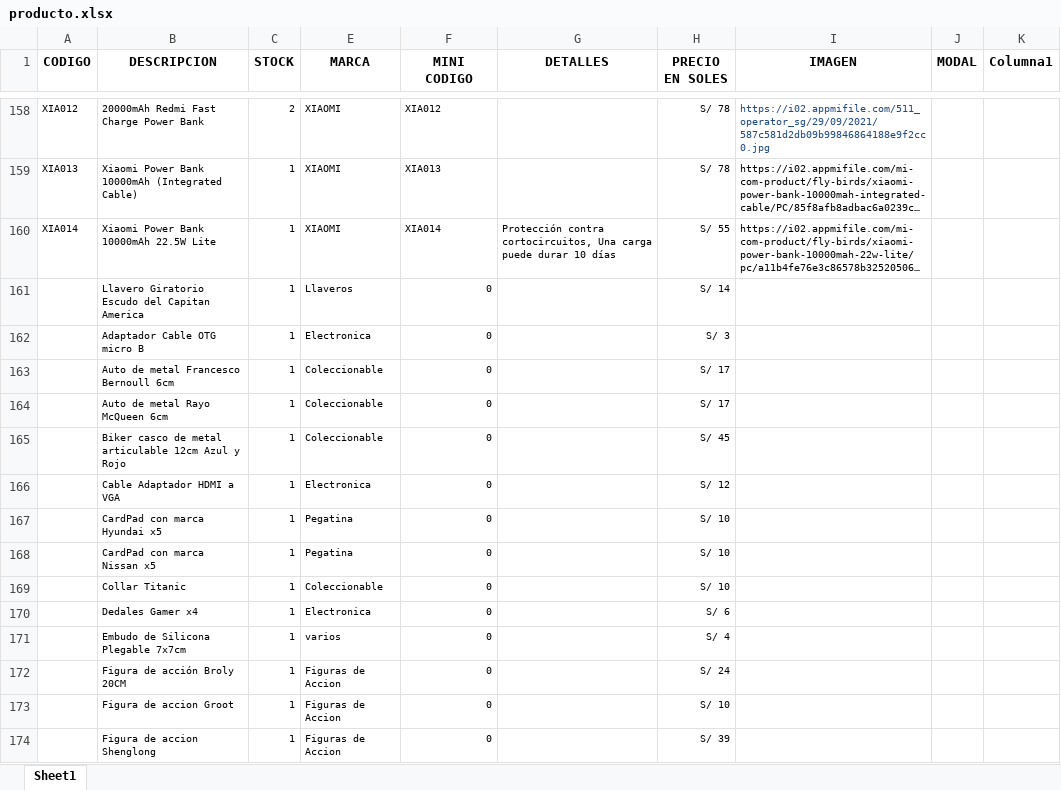
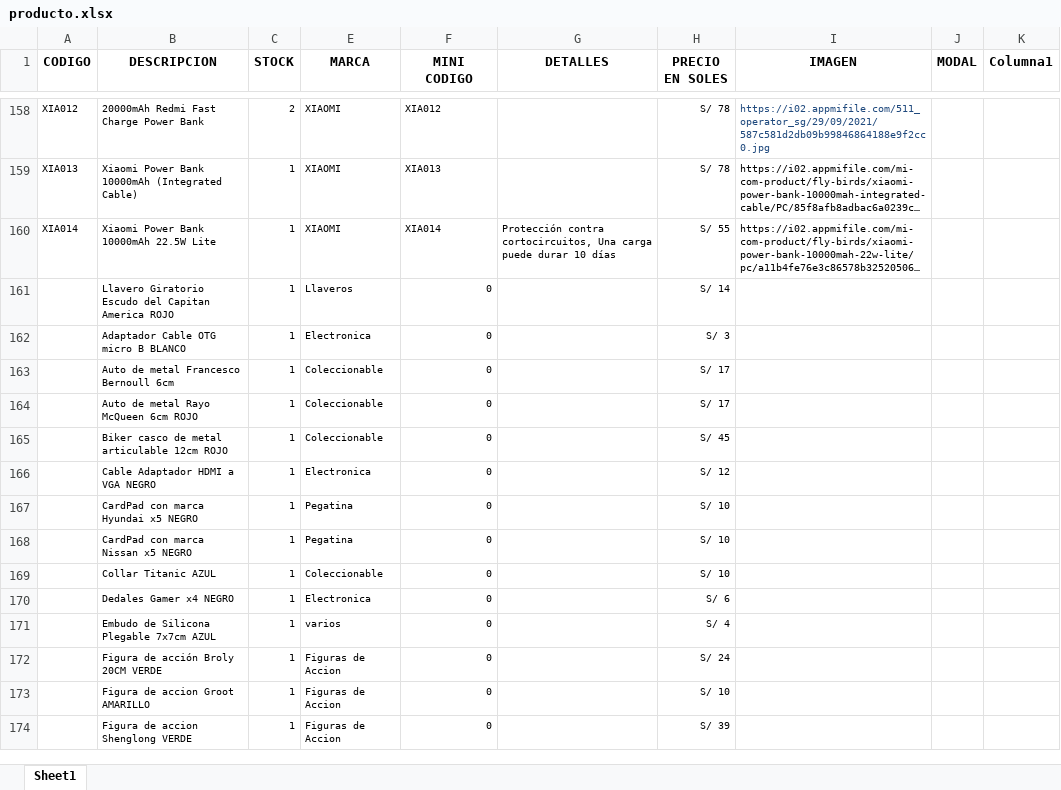
Before and after one commit to scperu/store, an Excel workbook: producto.xlsx, sheet Sheet1, drawn as a sheet; only a part is shown, gaps mark what is left out; long unchanged cells end in …; values as stored, in another font and other column widths than the file's, no borders; table styles not drawn; the diff covers the shown part only; the diff names each change by its address in the sheet, - before the commit and + after, or states it on an @@ line.

Commit message:
Add files via upload

```diff
--- a/producto.xlsx (sheet Sheet1)
+++ b/producto.xlsx (sheet Sheet1)
-B161 (DESCRIPCION): …Capitan America
+B161 (DESCRIPCION): …Capitan America ROJO
-B162 (DESCRIPCION): Adaptador Cable OTG micro B
+B162 (DESCRIPCION): Adaptador Cable OTG micro B BLANCO
-B164 (DESCRIPCION): Auto de metal Rayo McQueen 6cm
+B164 (DESCRIPCION): Auto de metal Rayo McQueen 6cm ROJO
-B165 (DESCRIPCION): …articulable 12cm Azul y Rojo
+B165 (DESCRIPCION): …articulable 12cm ROJO
-B166 (DESCRIPCION): Cable Adaptador HDMI a VGA
+B166 (DESCRIPCION): Cable Adaptador HDMI a VGA NEGRO
-B167 (DESCRIPCION): CardPad con marca Hyundai x5
+B167 (DESCRIPCION): CardPad con marca Hyundai x5 NEGRO
-B168 (DESCRIPCION): CardPad con marca Nissan x5
+B168 (DESCRIPCION): CardPad con marca Nissan x5 NEGRO
-B169 (DESCRIPCION): Collar Titanic
+B169 (DESCRIPCION): Collar Titanic AZUL
-B170 (DESCRIPCION): Dedales Gamer x4
+B170 (DESCRIPCION): Dedales Gamer x4 NEGRO
-B171 (DESCRIPCION): Embudo de Silicona Plegable 7x7cm
+B171 (DESCRIPCION): Embudo de Silicona Plegable 7x7cm AZUL
-B172 (DESCRIPCION): Figura de acción Broly 20CM
+B172 (DESCRIPCION): Figura de acción Broly 20CM VERDE
-B173 (DESCRIPCION): Figura de accion Groot
+B173 (DESCRIPCION): Figura de accion Groot AMARILLO
-B174 (DESCRIPCION): Figura de accion Shenglong
+B174 (DESCRIPCION): Figura de accion Shenglong VERDE
```
Also changed, not shown: 3 added rows, 1 removed row and 26 edited cells elsewhere in this sheet.
